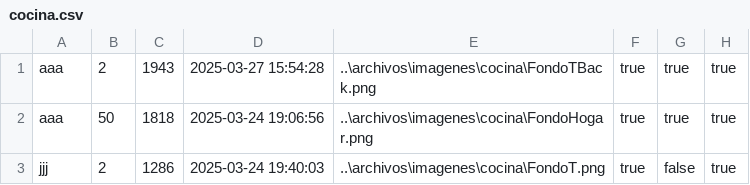
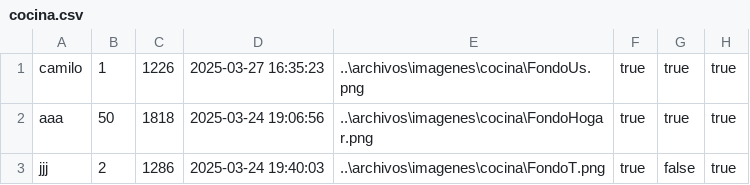
Before and after one commit to Camilooop7/MercadoLibre, a CSV file: archivos/cocina.csv, drawn as a sheet.

```diff
--- a/archivos/cocina.csv
+++ b/archivos/cocina.csv
@@ -1,2 +1,2 @@
-aaa;2;1943;2025-03-27 15:54:28;..\archivos\imagenes\cocina\FondoTBack.png;true;true;true
+camilo;1;1226;2025-03-27 16:35:23;..\archivos\imagenes\cocina\FondoUs.png;true;true;true
 aaa;50;1818;2025-03-24 19:06:56;..\archivos\imagenes\cocina\FondoHogar.png;true;true;true
```
Also changed, not shown: 4 other files.
